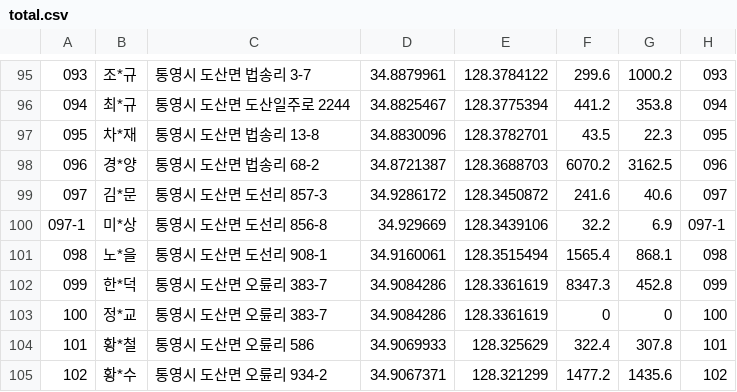
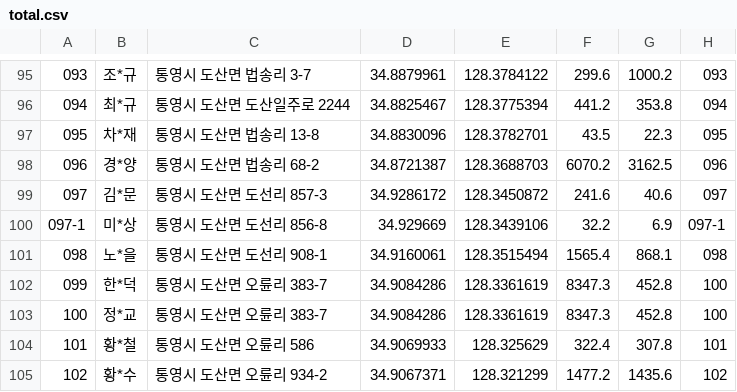
Before and after one commit to zerg0088/green_oceans_data, a CSV file: static/data/csv/total.csv, drawn as a sheet; only a part is shown, gaps mark what is left out.

```diff
--- a/static/data/csv/total.csv
+++ b/static/data/csv/total.csv
@@ -101,4 +101,4 @@
 098,노*을,통영시 도산면 도선리 908-1,34.9160061,128.3515494,1565.4,868.1,098
-099,한*덕,통영시 도산면 오륜리 383-7,34.9084286,128.3361619,8347.3,452.8,099
-100,정*교,통영시 도산면 오륜리 383-7,34.9084286,128.3361619,0,0,100
+099,한*덕,통영시 도산면 오륜리 383-7,34.9084286,128.3361619,8347.3,452.8,100
+100,정*교,통영시 도산면 오륜리 383-7,34.9084286,128.3361619,8347.3,452.8,100
 101,황*철,통영시 도산면 오륜리 586,34.9069933,128.325629,322.4,307.8,101
```
Also changed, not shown: 7 other files.
